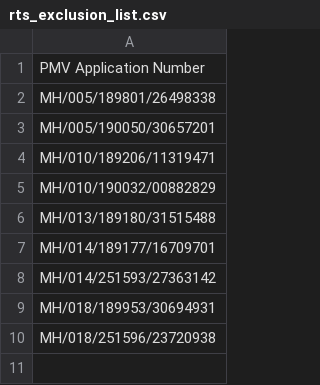
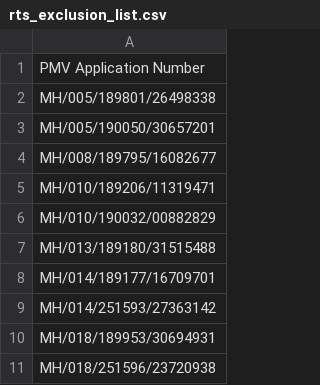
Before and after one commit to dokaradmmu/Karad-PMV-Delivery-Tracker, a CSV file: data/rts_exclusion_list.csv, drawn as a sheet.

Commit message:
Add 1 RTS entry — 2026-10-07

```diff
--- a/data/rts_exclusion_list.csv
+++ b/data/rts_exclusion_list.csv
@@ -3,2 +3,3 @@ MH/005/189801/26498338
 MH/005/190050/30657201
+MH/008/189795/16082677
 MH/010/189206/11319471
```
